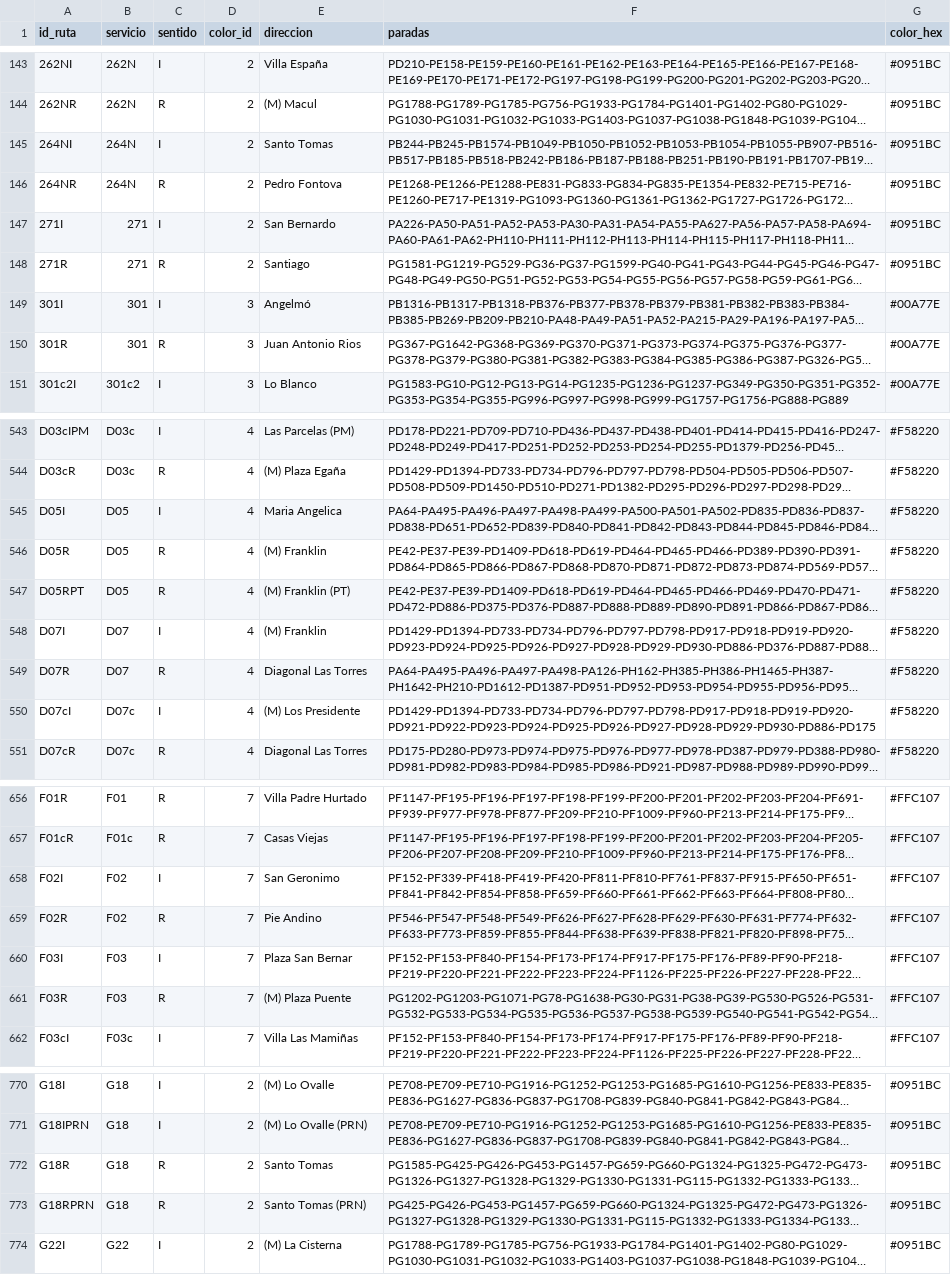
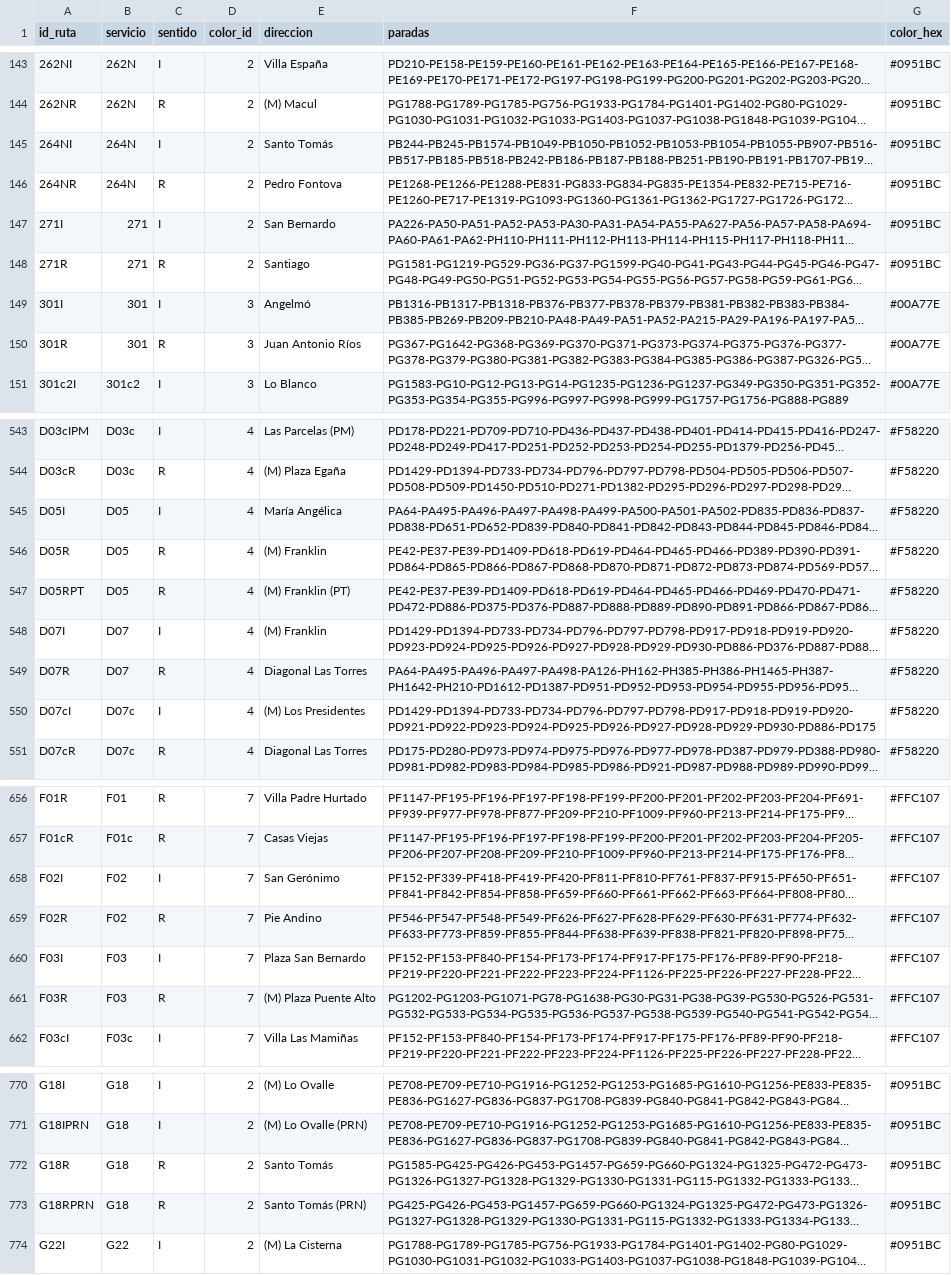
Before and after one commit to InspectorIncognito/pre-inspector, a CSV file: output/v0.7/ServerBusStopsSequences_dtpm.csv, drawn as a sheet; only a part is shown, gaps mark what is left out; long unchanged cells end in …; the diff covers the shown part only; the diff names each change by its address in the sheet, - before the commit and + after, or states it on an @@ line.

```diff
--- a/output/v0.7/ServerBusStopsSequences_dtpm.csv
+++ b/output/v0.7/ServerBusStopsSequences_dtpm.csv
-E145 (direccion): Santo Tomas
+E145 (direccion): Santo Tomás
-E150 (direccion): Juan Antonio Rios
+E150 (direccion): Juan Antonio Ríos
-E545 (direccion): Maria Angelica
+E545 (direccion): María Angélica
-E550 (direccion): (M) Los Presidente
+E550 (direccion): (M) Los Presidentes
-E658 (direccion): San Geronimo
+E658 (direccion): San Gerónimo
-E660 (direccion): Plaza San Bernar
+E660 (direccion): Plaza San Bernardo
-E661 (direccion): (M) Plaza Puente
+E661 (direccion): (M) Plaza Puente Alto
-E772 (direccion): Santo Tomas
+E772 (direccion): Santo Tomás
-E773 (direccion): Santo Tomas (PRN)
+E773 (direccion): Santo Tomás (PRN)
```
Also changed, not shown: 29 edited cells elsewhere in this file, output/v0.7/PhoneBusStopsSequences_dtpm.csv, 2 other files.
